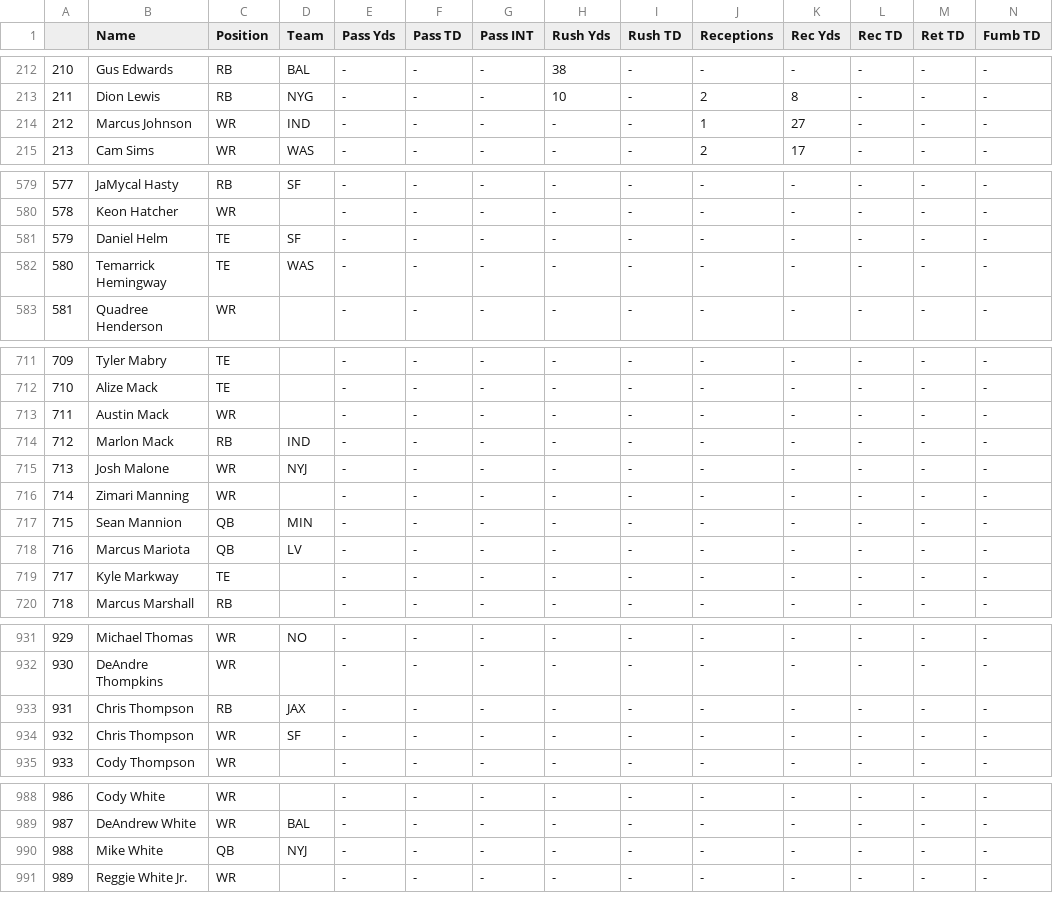
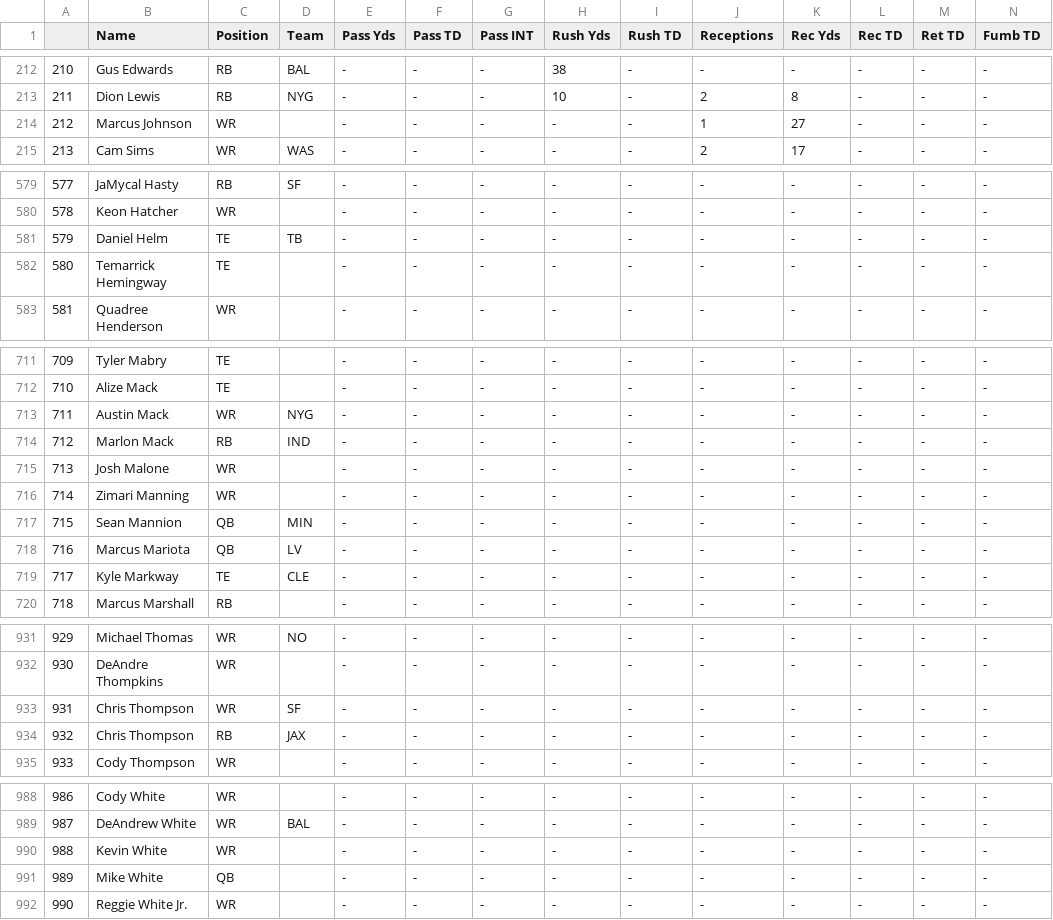
Before and after one commit to adunlop1234/NFL_Fantasy, a CSV file: O_Week_4.csv (was Week4.csv), drawn as a sheet; only a part is shown, gaps mark what is left out; addresses are those after the commit; rows hold the shown columns only; the diff covers the shown part only; the diff names each change by its address in the sheet, - before the commit and + after, or states it on an @@ line.

Commit message:
Scraper updated to get kicker and defence data. Output CSV file format adjusted for clarity.

```diff
--- a/Week4.csv
+++ b/O_Week_4.csv
-D214 (Team): IND
+D214 (Team): (empty)
-D581 (Team): SF
+D581 (Team): TB
-D582 (Team): WAS
+D582 (Team): (empty)
-D713 (Team): (empty)
+D713 (Team): NYG
-D715 (Team): NYJ
+D715 (Team): (empty)
-D719 (Team): (empty)
+D719 (Team): CLE
@@ row 934 moved to row 933: 931 @@
@@ column A renumbered from row 934 down @@
+row 990: 988 | Kevin White | WR |  | - | - | - | - | - | - | - | - | - | -
-D991 (Team): NYJ
+D991 (Team): (empty)
```
Also changed, not shown: 10 edited cells elsewhere in this file, 12 other files.
